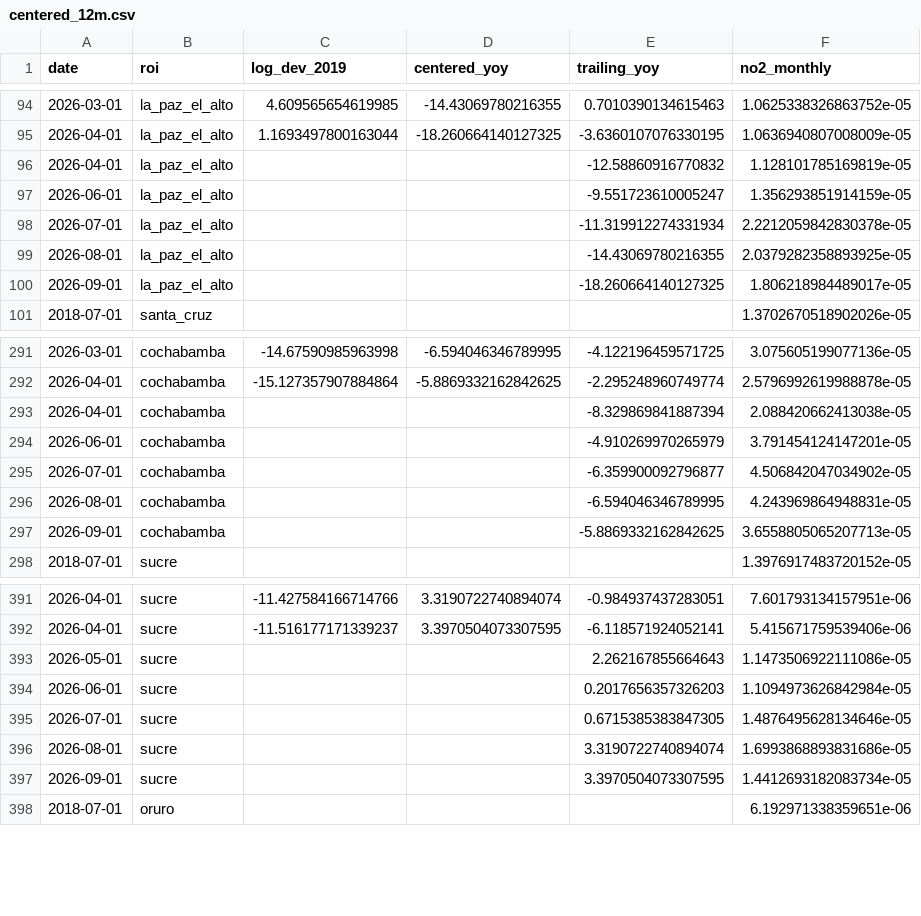
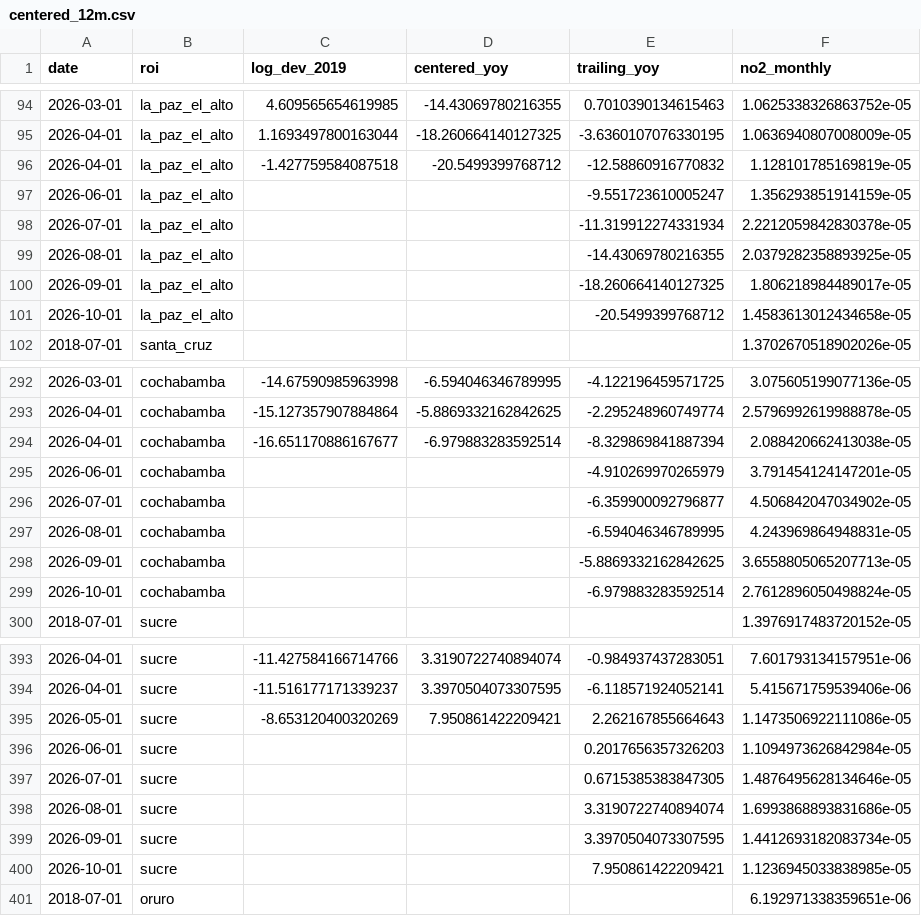
Before and after one commit to wernerhl/smog-tracker, a CSV file: data/monthly/centered_12m.csv, drawn as a sheet; only a part is shown, gaps mark what is left out; the diff covers the shown part only.

```diff
--- a/data/monthly/centered_12m.csv
+++ b/data/monthly/centered_12m.csv
@@ -95,3 +95,3 @@ date,roi,log_dev_2019,centered_yoy,trailing_yoy,no2_monthly
 2026-04-01,la_paz_el_alto,1.1693497800163044,-18.260664140127325,-3.6360107076330195,1.0636940807008009e-05
-2026-04-01,la_paz_el_alto,,,-12.58860916770832,1.128101785169819e-05
+2026-04-01,la_paz_el_alto,-1.427759584087518,-20.5499399768712,-12.58860916770832,1.128101785169819e-05
 2026-06-01,la_paz_el_alto,,,-9.551723610005247,1.356293851914159e-05
@@ -100,2 +100,3 @@ date,roi,log_dev_2019,centered_yoy,trailing_yoy,no2_monthly
 2026-09-01,la_paz_el_alto,,,-18.260664140127325,1.806218984489017e-05
+2026-10-01,la_paz_el_alto,,,-20.5499399768712,1.4583613012434658e-05
 2018-07-01,santa_cruz,,,,1.3702670518902026e-05
@@ -292,3 +293,3 @@ date,roi,log_dev_2019,centered_yoy,trailing_yoy,no2_monthly
 2026-04-01,cochabamba,-15.127357907884864,-5.8869332162842625,-2.295248960749774,2.5796992619988878e-05
-2026-04-01,cochabamba,,,-8.329869841887394,2.088420662413038e-05
+2026-04-01,cochabamba,-16.651170886167677,-6.979883283592514,-8.329869841887394,2.088420662413038e-05
 2026-06-01,cochabamba,,,-4.910269970265979,3.791454124147201e-05
@@ -297,2 +298,3 @@ date,roi,log_dev_2019,centered_yoy,trailing_yoy,no2_monthly
 2026-09-01,cochabamba,,,-5.8869332162842625,3.6558805065207713e-05
+2026-10-01,cochabamba,,,-6.979883283592514,2.7612896050498824e-05
 2018-07-01,sucre,,,,1.3976917483720152e-05
@@ -392,3 +394,3 @@ date,roi,log_dev_2019,centered_yoy,trailing_yoy,no2_monthly
 2026-04-01,sucre,-11.516177171339237,3.3970504073307595,-6.118571924052141,5.415671759539406e-06
-2026-05-01,sucre,,,2.262167855664643,1.1473506922111086e-05
+2026-05-01,sucre,-8.653120400320269,7.950861422209421,2.262167855664643,1.1473506922111086e-05
 2026-06-01,sucre,,,0.2017656357326203,1.1094973626842984e-05
@@ -397,2 +399,3 @@ date,roi,log_dev_2019,centered_yoy,trailing_yoy,no2_monthly
 2026-09-01,sucre,,,3.3970504073307595,1.4412693182083734e-05
+2026-10-01,sucre,,,7.950861422209421,1.1236945033838985e-05
 2018-07-01,oruro,,,,6.192971338359651e-06
```
Also changed, not shown: 3 added rows and 6 edited cells elsewhere in this file, data/monthly/monthly_no2.csv, data/national/national_monthly.csv, 4 other files.
